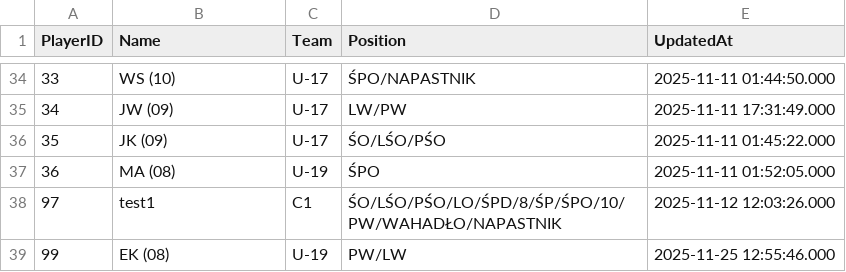
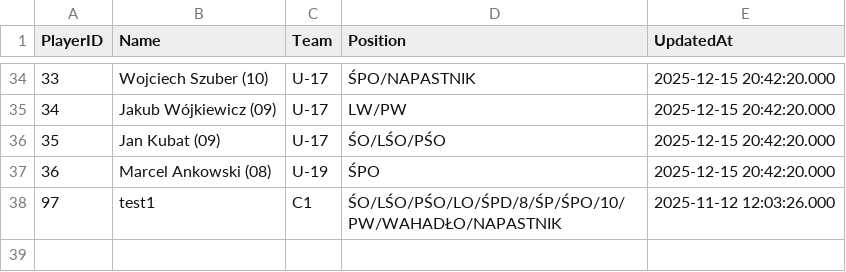
Before and after one commit to GrzegorzTarasek/cracovia-app, a CSV file: dane/players.csv, drawn as a sheet; only a part is shown, gaps mark what is left out; the diff covers the shown part only.

```diff
--- a/dane/players.csv
+++ b/dane/players.csv
@@ -34,6 +34,5 @@
-33,WS (10),U-17,ŚPO/NAPASTNIK,2025-11-11 01:44:50.000
-34,JW (09),U-17,LW/PW,2025-11-11 17:31:49.000
-35,JK (09),U-17,ŚO/LŚO/PŚO,2025-11-11 01:45:22.000
-36,MA (08),U-19,ŚPO,2025-11-11 01:52:05.000
+33,Wojciech Szuber (10),U-17,ŚPO/NAPASTNIK,2025-12-15 20:42:20.000
+34,Jakub Wójkiewicz (09),U-17,LW/PW,2025-12-15 20:42:20.000
+35,Jan Kubat (09),U-17,ŚO/LŚO/PŚO,2025-12-15 20:42:20.000
+36,Marcel Ankowski (08),U-19,ŚPO,2025-12-15 20:42:20.000
 97,test1,C1,ŚO/LŚO/PŚO/LO/ŚPD/8/ŚP/ŚPO/10/PW/WAHADŁO/NAPASTNIK,2025-11-12 12:03:26.000
-99,EK (08),U-19,PW/LW,2025-11-25 12:55:46.000
```
Also changed, not shown: 64 edited cells elsewhere in this file.
